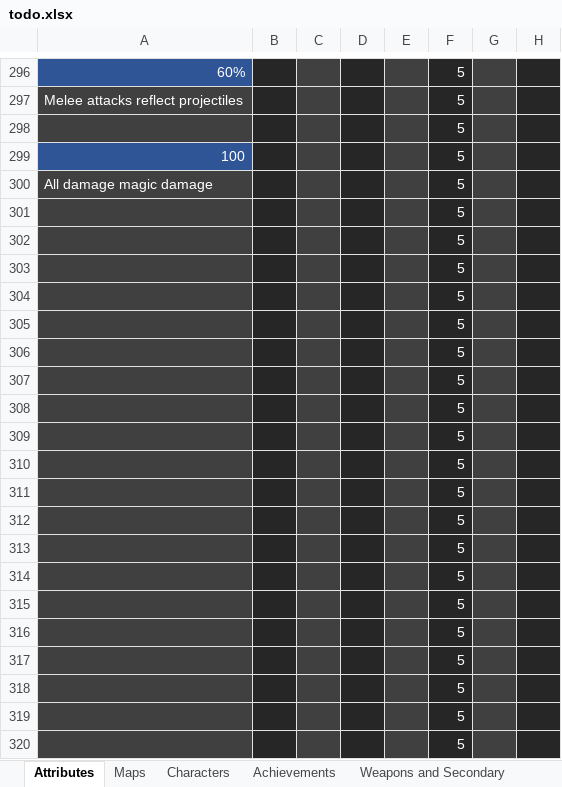
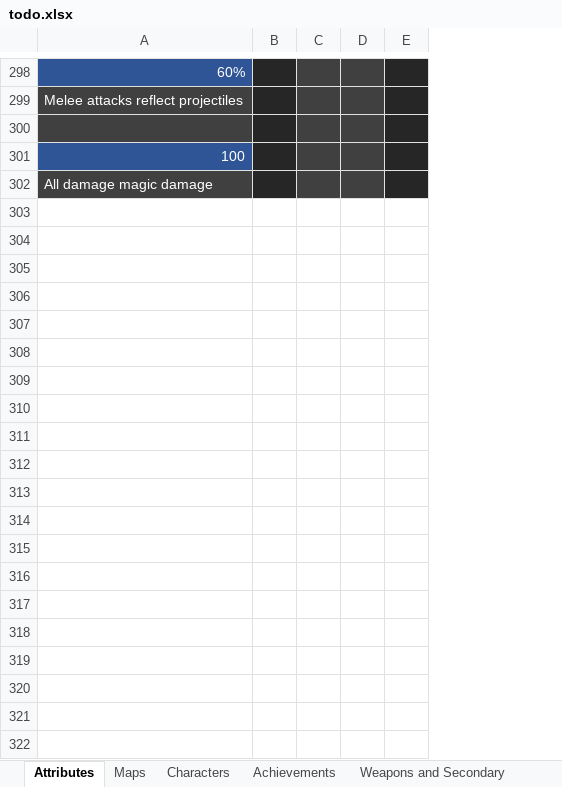
Before and after one commit to Edrito/Runefire, an Excel workbook: plans/todo.xlsx, sheet Attributes, drawn as a sheet; only a part is shown, gaps mark what is left out; values as stored, in another font and other column widths than the file's, no borders; removed rows and columns are numbered as before the commit, all else as after; the diff covers the shown part only; the diff names each change by its address in the sheet, - before the commit and + after, or states it on an @@ line.

```diff
--- a/plans/todo.xlsx (sheet Attributes)
+++ b/plans/todo.xlsx (sheet Attributes)
-column D, empty
-column E, empty
-column F, rows 296-300: all 5
-column G, empty
+column D, empty
-row 301:  |  |  |  |  | 5
-row 302:  |  |  |  |  | 5
-row 303:  |  |  |  |  | 5
-row 304:  |  |  |  |  | 5
-row 305:  |  |  |  |  | 5
-row 306:  |  |  |  |  | 5
-row 307:  |  |  |  |  | 5
-row 308:  |  |  |  |  | 5
-row 309:  |  |  |  |  | 5
-row 310:  |  |  |  |  | 5
-row 311:  |  |  |  |  | 5
-row 312:  |  |  |  |  | 5
-row 313:  |  |  |  |  | 5
-row 314:  |  |  |  |  | 5
-row 315:  |  |  |  |  | 5
-row 316:  |  |  |  |  | 5
-row 317:  |  |  |  |  | 5
-row 318:  |  |  |  |  | 5
-row 319:  |  |  |  |  | 5
-row 320:  |  |  |  |  | 5
```
Also changed, not shown: 3 added rows, 38 removed rows, 14 edited cells and cell formats elsewhere in this sheet, sheet Weapons and Secondary, sheet Interactables, sheet Maps, 50 other files.
